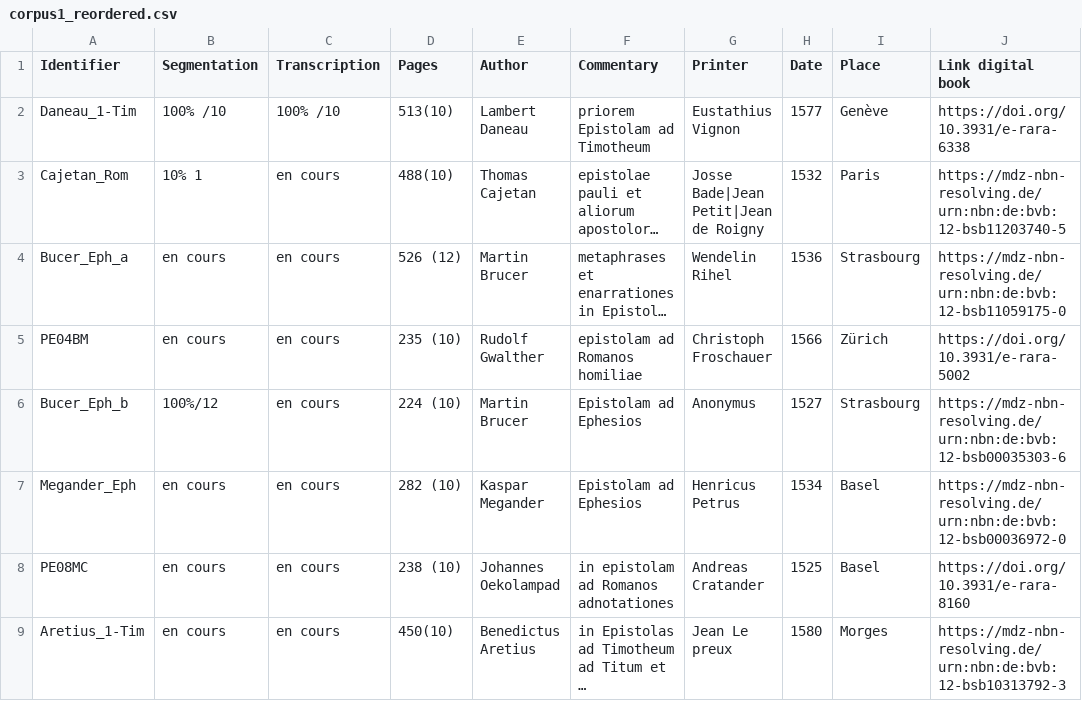
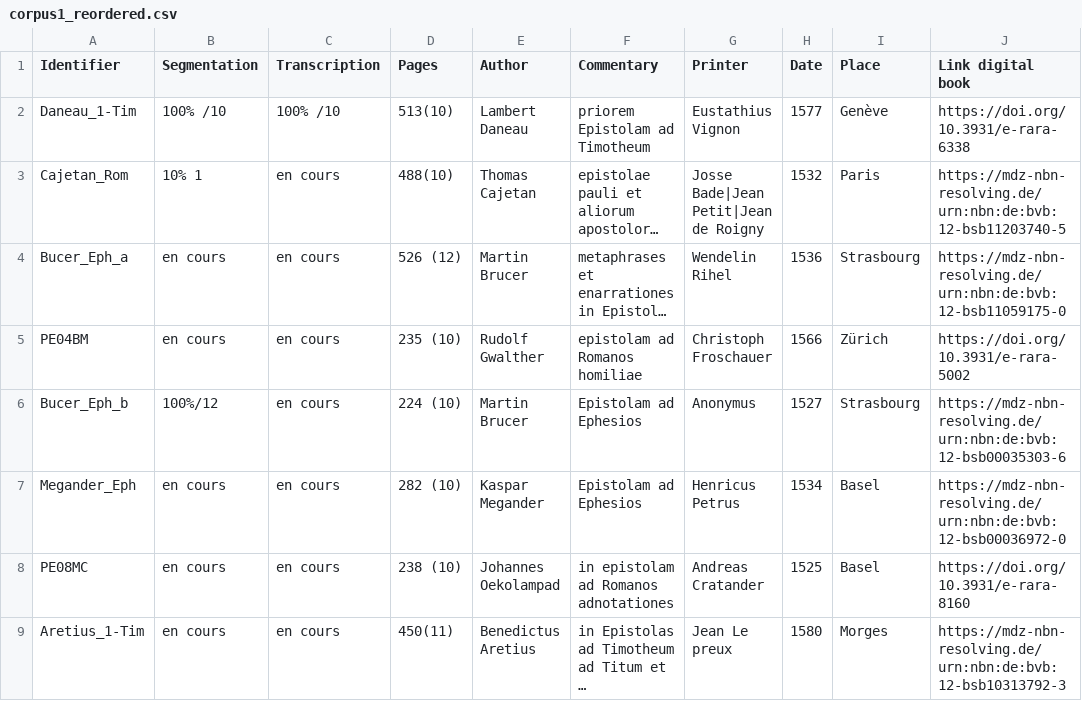
Before and after one commit to FourbeFlo/Lambertus, a CSV file: corpus1_reordered.csv, drawn as a sheet; only a part is shown; long unchanged cells end in …; the diff names each change by its address in the sheet, - before the commit and + after, or states it on an @@ line.

Commit message:
Update corpus1_reordered.csv

```diff
--- a/corpus1_reordered.csv
+++ b/corpus1_reordered.csv
-D9 (Pages): 450(10)
+D9 (Pages): 450(11)
```
